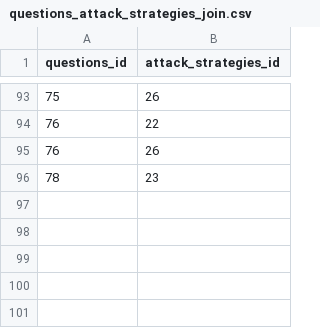
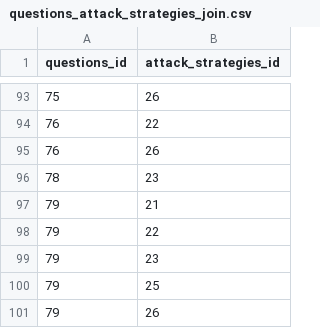
Before and after one commit to rating-eu/rating_v1, a CSV file: src/main/resources/config/liquibase/questions_attack_strategies_join.csv, drawn as a sheet; only a part is shown, gaps mark what is left out.

```diff
--- a/src/main/resources/config/liquibase/questions_attack_strategies_join.csv
+++ b/src/main/resources/config/liquibase/questions_attack_strategies_join.csv
@@ -96 +96,6 @@ questions_id;attack_strategies_id
 78;23
+79;21
+79;22
+79;23
+79;25
+79;26
```
Also changed, not shown: src/main/resources/config/liquibase/questions_answers_attack_strategies_join.csv, src/main/resources/config/liquibase/questions_attack_strategies.csv, 1 other file.
